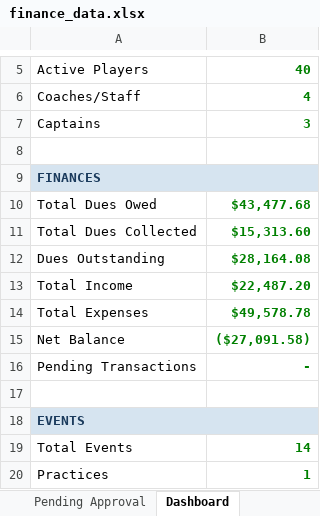
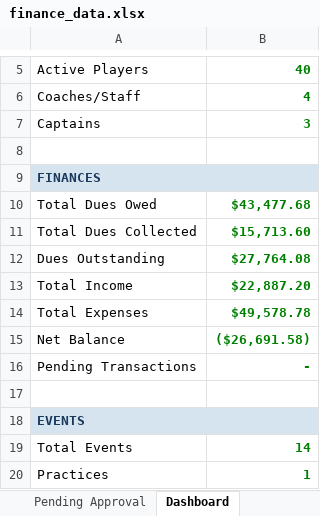
Before and after one commit to jakepmurray/port-finances-26, an Excel workbook: finance_data.xlsx, sheet Dashboard, drawn as a sheet; only a part is shown, gaps mark what is left out; values as stored, in another font and other column widths than the file's, no borders; charts and pictures not drawn; the diff names each change by its address in the sheet, - before the commit and + after, or states it on an @@ line.

```diff
--- a/finance_data.xlsx (sheet Dashboard)
+++ b/finance_data.xlsx (sheet Dashboard)
-B11: $15,313.60
+B11: $15,713.60
-B12: $28,164.08
+B12: $27,764.08
-B13: $22,487.20
+B13: $22,887.20
-B15: ($27,091.58)
+B15: ($26,691.58)
```
Also changed, not shown: sheet Transactions, sheet Player Balances.
